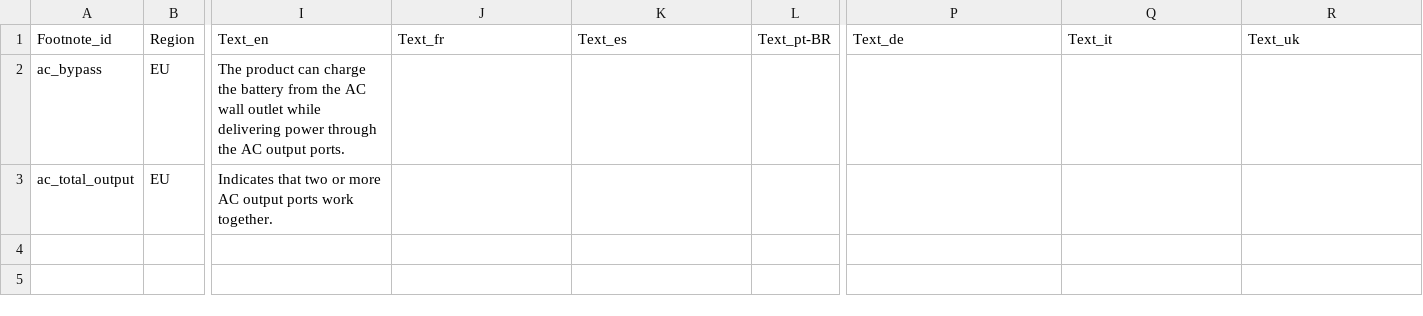
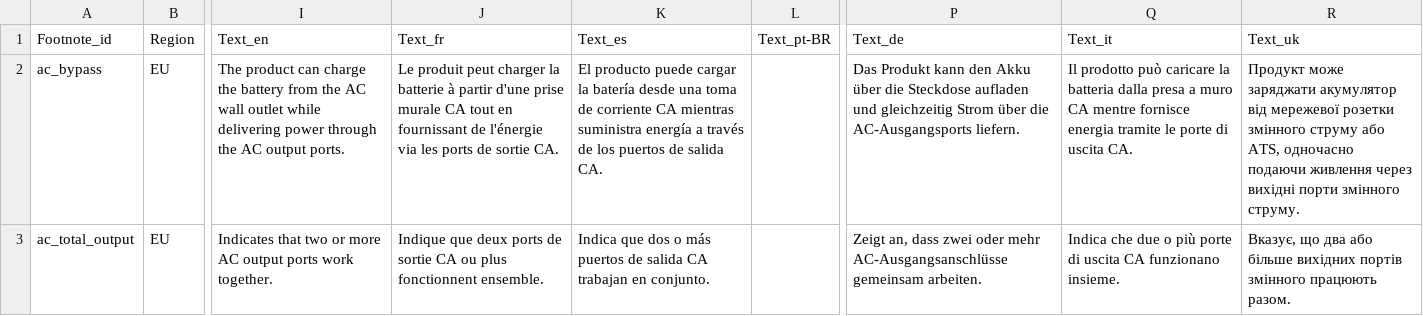
Before and after one commit to Bingboom/Hello-Docs, a CSV file: manual_sources/JE-1000H/EU/en/2.0/phase2/Spec_Footnotes.csv, drawn as a sheet; only a part is shown, gaps mark what is left out; the diff names each change by its address in the sheet, - before the commit and + after, or states it on an @@ line.

```diff
--- a/manual_sources/JE-1000H/EU/en/2.0/phase2/Spec_Footnotes.csv
+++ b/manual_sources/JE-1000H/EU/en/2.0/phase2/Spec_Footnotes.csv
-J2 (Text_fr): (empty)
+J2 (Text_fr): Le produit peut charger la batterie à partir d'une prise murale CA tout en fournissant de l'énergie via les ports de sortie CA.
-K2 (Text_es): (empty)
+K2 (Text_es): El producto puede cargar la batería desde una toma de corriente CA mientras suministra energía a través de los puertos de salida CA.
-P2 (Text_de): (empty)
+P2 (Text_de): Das Produkt kann den Akku über die Steckdose aufladen und gleichzeitig Strom über die AC-Ausgangsports liefern.
-Q2 (Text_it): (empty)
+Q2 (Text_it): Il prodotto può caricare la batteria dalla presa a muro CA mentre fornisce energia tramite le porte di uscita CA.
-R2 (Text_uk): (empty)
+R2 (Text_uk): Продукт може заряджати акумулятор від мережевої розетки змінного струму або ATS, одночасно подаючи живлення через вихідні порти змінного струму.
-J3 (Text_fr): (empty)
+J3 (Text_fr): Indique que deux ports de sortie CA ou plus fonctionnent ensemble.
-K3 (Text_es): (empty)
+K3 (Text_es): Indica que dos o más puertos de salida CA trabajan en conjunto.
-P3 (Text_de): (empty)
+P3 (Text_de): Zeigt an, dass zwei oder mehr AC-Ausgangsanschlüsse gemeinsam arbeiten.
-Q3 (Text_it): (empty)
+Q3 (Text_it): Indica che due o più porte di uscita CA funzionano insieme.
-R3 (Text_uk): (empty)
+R3 (Text_uk): Вказує, що два або більше вихідних портів змінного працюють разом.
```
Also changed, not shown: data/model_languages.csv, manual_sources/JE-1000H/EU/en/2.0/phase2/Localized_Copy.csv, 41 other files.
